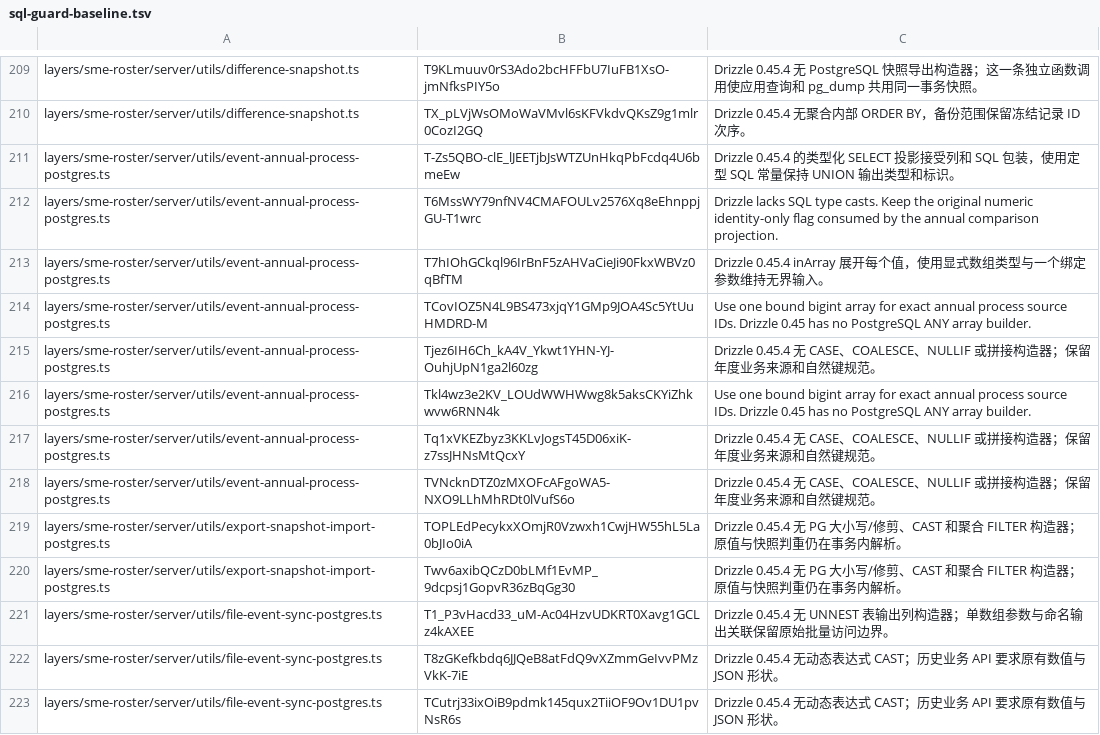
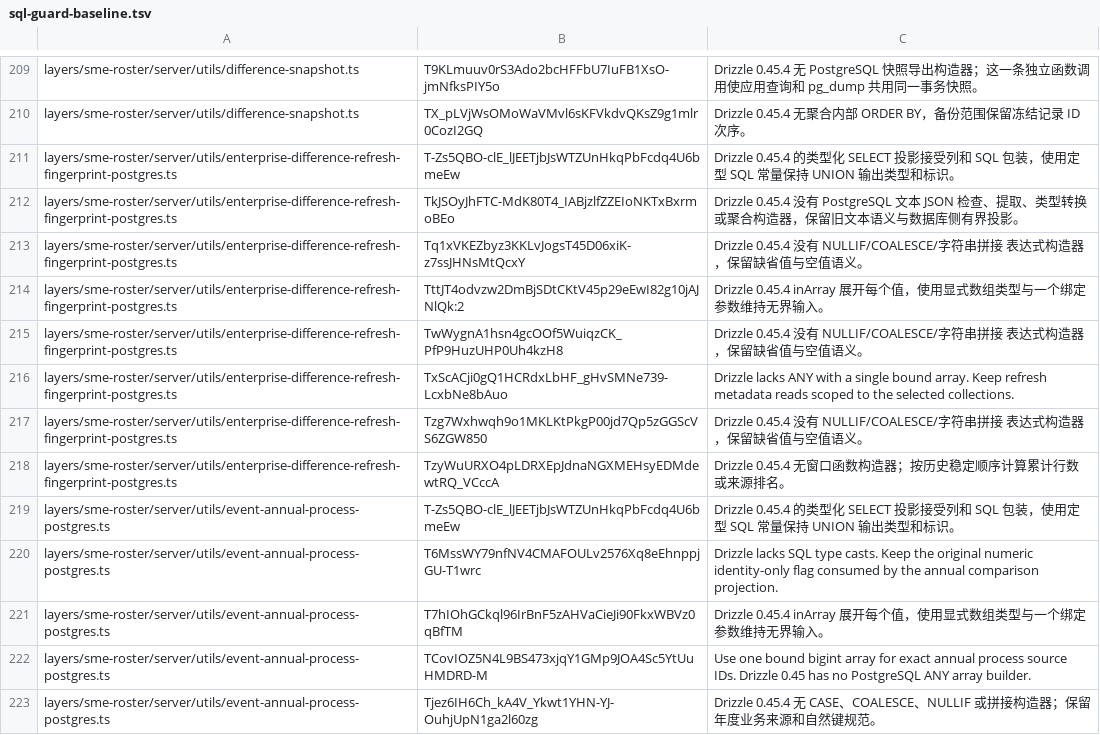
Before and after one commit to MangMax/ningbo-specialized-sme-platform, a TSV file: scripts/sql-guard-baseline.tsv, drawn as a sheet; only a part is shown, gaps mark what is left out; the shorter side is filled out with more unchanged rows.

Commit message:
Preserve historical upgrade fingerprint and shared test coverage

```diff
--- a/scripts/sql-guard-baseline.tsv
+++ b/scripts/sql-guard-baseline.tsv
@@ -210,2 +210,10 @@ layers/sme-roster/server/utils/difference-snapshot.ts	T9KLmuuv0rS3Ado2bcHFFbU7Iu
 layers/sme-roster/server/utils/difference-snapshot.ts	TX_pLVjWsOMoWaVMvl6sKFVkdvQKsZ9g1mlr0CozI2GQ	Drizzle 0.45.4 无聚合内部 ORDER BY，备份范围保留冻结记录 ID 次序。
+layers/sme-roster/server/utils/enterprise-difference-refresh-fingerprint-postgres.ts	T-Zs5QBO-clE_lJEETjbJsWTZUnHkqPbFcdq4U6bmeEw	Drizzle 0.45.4 的类型化 SELECT 投影接受列和 SQL 包装，使用定型 SQL 常量保持 UNION 输出类型和标识。
+layers/sme-roster/server/utils/enterprise-difference-refresh-fingerprint-postgres.ts	TkJSOyJhFTC-MdK80T4_IABjzlfZZEIoNKTxBxrmoBEo	Drizzle 0.45.4 没有 PostgreSQL 文本 JSON 检查、提取、类型转换或聚合构造器，保留旧文本语义与数据库侧有界投影。
+layers/sme-roster/server/utils/enterprise-difference-refresh-fingerprint-postgres.ts	Tq1xVKEZbyz3KKLvJogsT45D06xiK-z7ssJHNsMtQcxY	Drizzle 0.45.4 没有 NULLIF/COALESCE/字符串拼接 表达式构造器，保留缺省值与空值语义。
+layers/sme-roster/server/utils/enterprise-difference-refresh-fingerprint-postgres.ts	TttJT4odvzw2DmBjSDtCKtV45p29eEwI82g10jAJNlQk:2	Drizzle 0.45.4 inArray 展开每个值，使用显式数组类型与一个绑定参数维持无界输入。
+layers/sme-roster/server/utils/enterprise-difference-refresh-fingerprint-postgres.ts	TwWygnA1hsn4gcOOf5WuiqzCK_PfP9HuzUHP0Uh4kzH8	Drizzle 0.45.4 没有 NULLIF/COALESCE/字符串拼接 表达式构造器，保留缺省值与空值语义。
+layers/sme-roster/server/utils/enterprise-difference-refresh-fingerprint-postgres.ts	TxScACji0gQ1HCRdxLbHF_gHvSMNe739-LcxbNe8bAuo	Drizzle lacks ANY with a single bound array. Keep refresh metadata reads scoped to the selected collections.
+layers/sme-roster/server/utils/enterprise-difference-refresh-fingerprint-postgres.ts	Tzg7Wxhwqh9o1MKLKtPkgP00jd7Qp5zGGScVS6ZGW850	Drizzle 0.45.4 没有 NULLIF/COALESCE/字符串拼接 表达式构造器，保留缺省值与空值语义。
+layers/sme-roster/server/utils/enterprise-difference-refresh-fingerprint-postgres.ts	TzyWuURXO4pLDRXEpJdnaNGXMEHsyEDMdewtRQ_VCccA	Drizzle 0.45.4 无窗口函数构造器；按历史稳定顺序计算累计行数或来源排名。
 layers/sme-roster/server/utils/event-annual-process-postgres.ts	T-Zs5QBO-clE_lJEETjbJsWTZUnHkqPbFcdq4U6bmeEw	Drizzle 0.45.4 的类型化 SELECT 投影接受列和 SQL 包装，使用定型 SQL 常量保持 UNION 输出类型和标识。
```
Also changed, not shown: 3 other files.
